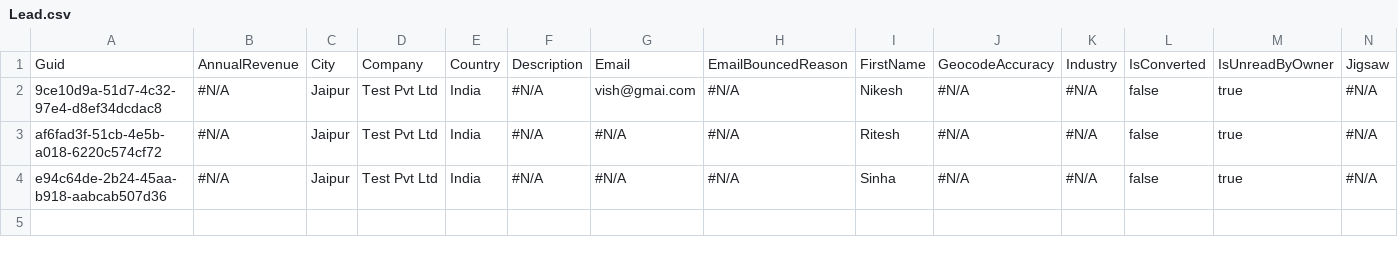
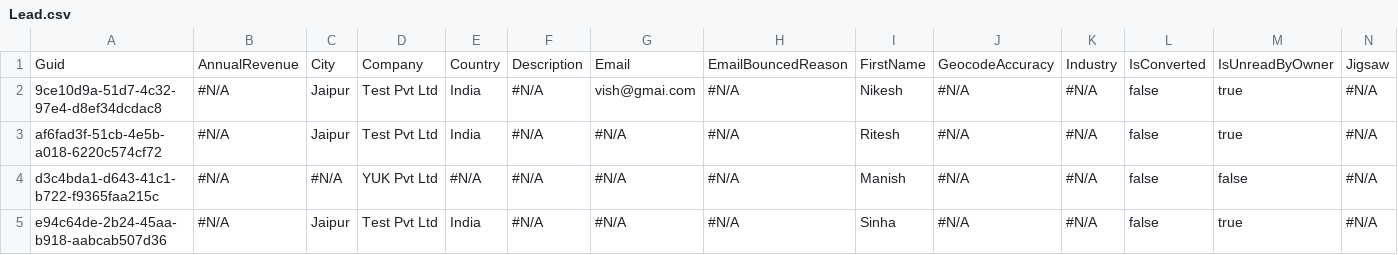
Before and after one commit to prodlytestuser/CPQTest18, a CSV file: Lead.csv, drawn as a sheet; only a part is shown; rows hold the shown columns only; the diff names each change by its address in the sheet, - before the commit and + after, or states it on an @@ line.

```diff
--- a/Lead.csv
+++ b/Lead.csv
+row 4: d3c4bda1-d643-41c1-b722-f9365faa215c | #N/A | #N/A | YUK Pvt Ltd | #N/A | #N/A | #N/A | #N/A | Manish | #N/A | #N/A | false | false | #N/A
```
Also changed, not shown: Account.csv, Asset.csv, 3 other files.
